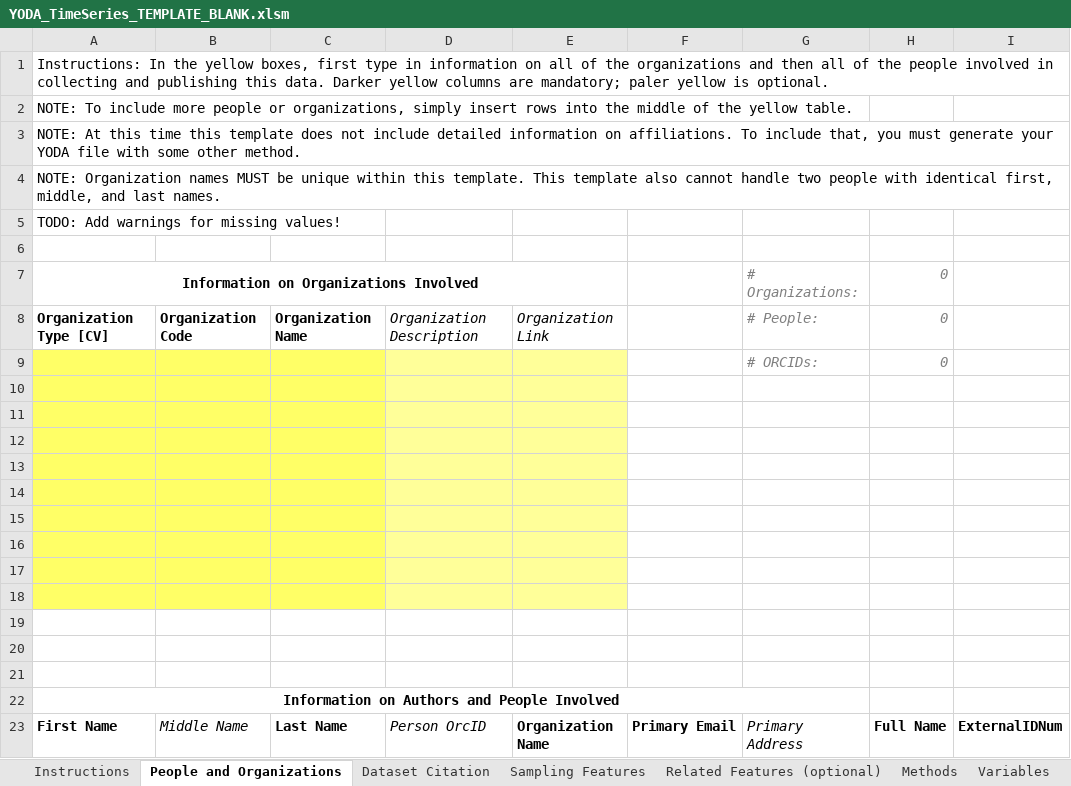
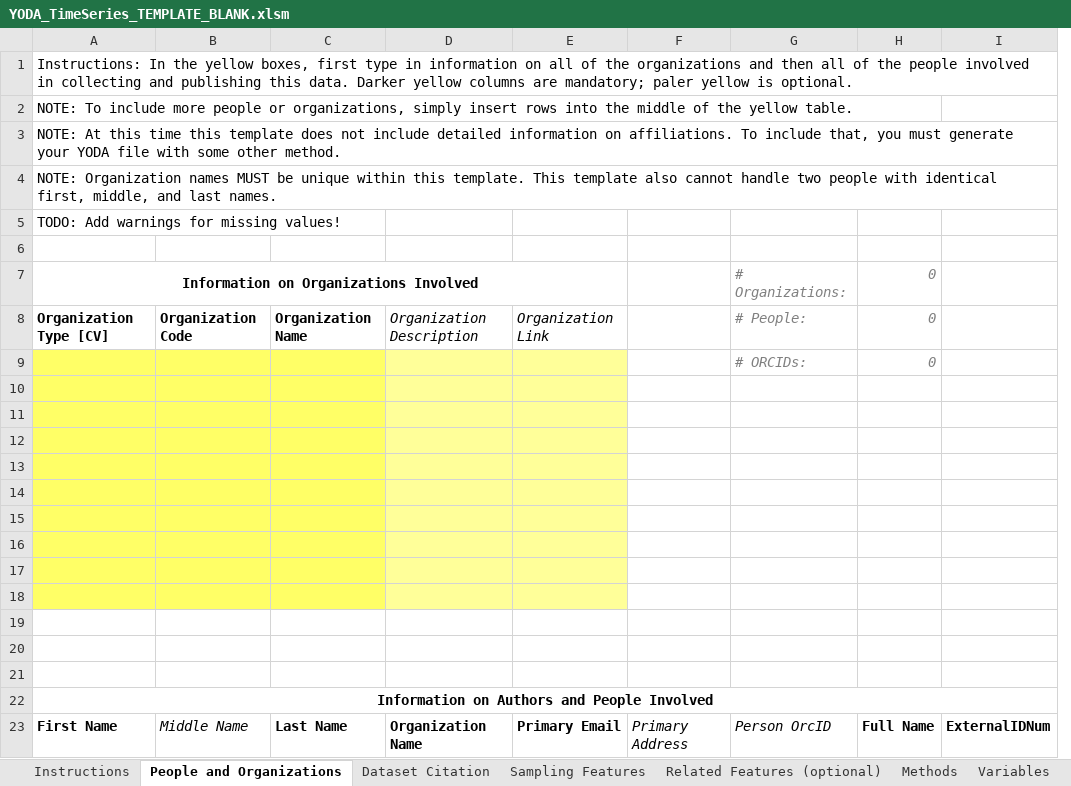
Before and after one commit to ODM2/YODA-File, an Excel workbook: ExcelTemplates/Prototypes/YODA_TimeSeries_TEMPLATE_BLANK.xlsm, sheet People and Organizations, drawn as a sheet; values as stored, in another font and other column widths than the file's, no borders; table styles not drawn; removed rows and columns are numbered as before the commit, all else as after; the diff names each change by its address in the sheet, - before the commit and + after, or states it on an @@ line.

```diff
--- a/ExcelTemplates/Prototypes/YODA_TimeSeries_TEMPLATE_BLANK.xlsm (sheet People and Organizations)
+++ b/ExcelTemplates/Prototypes/YODA_TimeSeries_TEMPLATE_BLANK.xlsm (sheet People and Organizations)
-column E, rows 8-23: Organization Link |  |  |  |  |  |  |  |  |  |  |  |  |  |  | Organization Name
+column F, row 23: Primary Address
-A7:E7 merged
+A7:E7 merged
-E8: (empty)
+E8: Organization Link
-E9:E18 fill: none
+E9:E18 fill: #FFFF99
-A22:G22 merged
+A22:I22 merged
-D23: Person OrcID
+D23: Organization Name
@@ D23 bold: off → on, italic: on → off @@
-G23: Primary Address
+G23: Person OrcID
```
Also changed, not shown: sheet YODA File, sheet Processing Levels, ExcelTemplates/Prototypes/YODA_TimeSeries_TEMPLATE_WORKING.xlsm.
